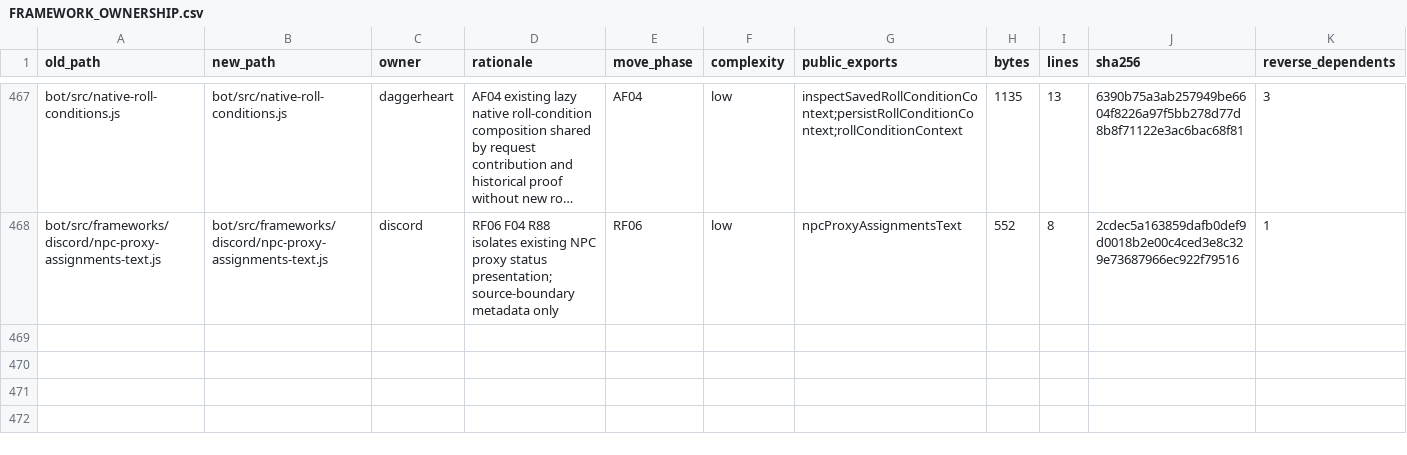
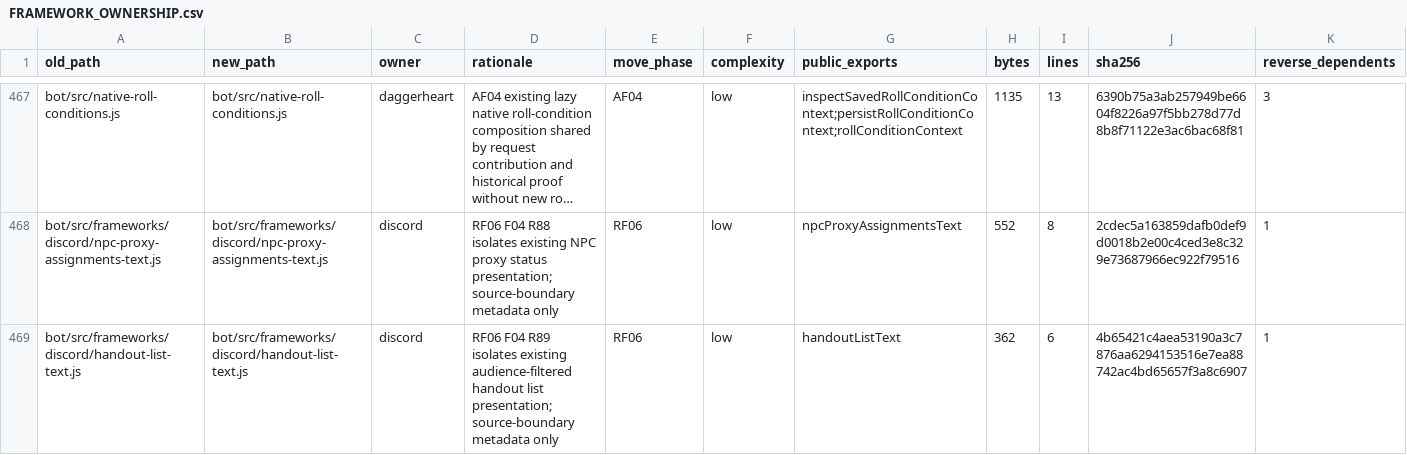
Before and after one commit to KeshireTheChaotic/Veiled_City, a CSV file: docs/Implementation_Plans/Framework_Refactor/FRAMEWORK_OWNERSHIP.csv, drawn as a sheet; only a part is shown, gaps mark what is left out; long unchanged cells end in …; rows hold the shown columns only; the diff names each change by its address in the sheet, - before the commit and + after, or states it on an @@ line.

Commit message:
RF06 F04 R89 isolate handout list presentation

```diff
--- a/docs/Implementation_Plans/Framework_Refactor/FRAMEWORK_OWNERSHIP.csv
+++ b/docs/Implementation_Plans/Framework_Refactor/FRAMEWORK_OWNERSHIP.csv
+row 469: bot/src/frameworks/discord/handout-list-text.js | bot/src/frameworks/discord/handout-list-text.js | discord | RF06 F04 R89 isolates existing audience-filtered handout list presentation; source-boundary metadata only | RF06 | low | handoutListText | 362 | 6 | 4b65421c4aea53190a3c7876aa6294153516e7ea88742ac4bd65657f3a8c6907 | 1
```
Also changed, not shown: docs/Implementation_Plans/Framework_Refactor/SOURCE_RELOCATION_CROSSWALK.csv, 9 other files.
